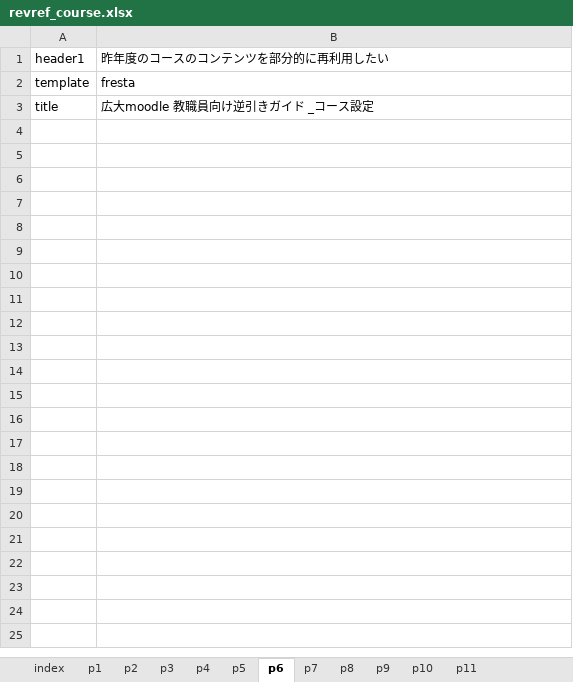
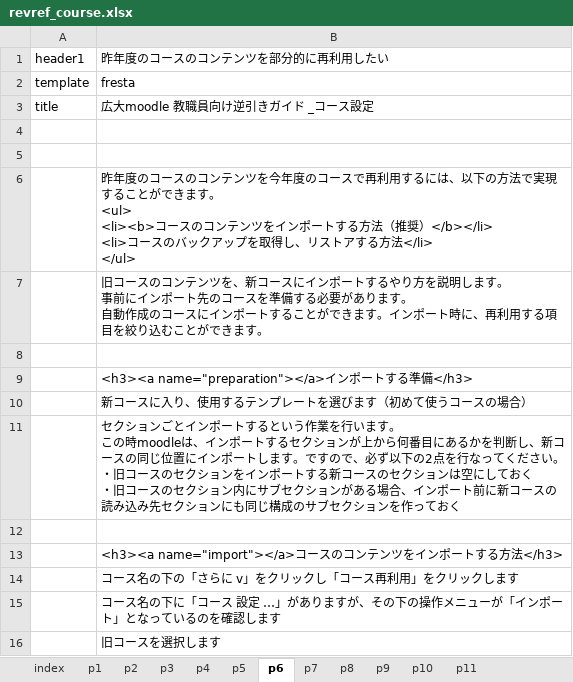
Before and after one commit to imc-lms-adm/support-vle-man, an Excel workbook: revref_course.xlsx, sheet p6, drawn as a sheet; only a part is shown; values as stored, in another font and other column widths than the file's, no borders; ↵ is a line break in a cell; the diff covers the shown part only; the diff names each change by its address in the sheet, - before the commit and + after, or states it on an @@ line.

Commit message:
Add files via upload

```diff
--- a/revref_course.xlsx (sheet p6)
+++ b/revref_course.xlsx (sheet p6)
+row 4: (empty)
+row 5: (empty)
+row 6:  | 昨年度のコースのコンテンツを今年度のコースで再利用するには、以下の方法で実現することができます。 ↵ <ul> ↵ <li><b>コースのコンテンツをインポートする方法（推奨）</b></li> ↵ <li>コースのバックアップを取得し、リストアする方法</li> ↵ </ul>
+row 7:  | 旧コースのコンテンツを、新コースにインポートするやり方を説明します。 ↵ 事前にインポート先のコースを準備する必要があります。 ↵ 自動作成のコースにインポートすることができます。インポート時に、再利用する項目を絞り込むことができます。
+row 8: (empty)
+row 9:  | <h3><a name="preparation"></a>インポートする準備</h3>
+row 10:  | 新コースに入り、使用するテンプレートを選びます（初めて使うコースの場合）
+row 11:  | セクションごとインポートするという作業を行います。 ↵ この時moodleは、インポートするセクションが上から何番目にあるかを判断し、新コースの同じ位置にインポートします。ですので、必ず以下の2点を行なってください。 ↵ ・旧コースのセクションをインポートする新コースのセクションは空にしておく ↵ ・旧コースのセクション内にサブセクションがある場合、インポート前に新コースの読み込み先セクションにも同じ構成のサブセクションを作っておく
+row 12: (empty)
+row 13:  | <h3><a name="import"></a>コースのコンテンツをインポートする方法</h3>
+row 14:  | コース名の下の「さらに v」をクリックし「コース再利用」をクリックします
+row 15:  | コース名の下に「コース 設定 …」がありますが、その下の操作メニューが「インポート」となっているのを確認します
+row 16:  | 旧コースを選択します
```
Also changed, not shown: 13 added rows elsewhere in this sheet, sheet p5, sheet p4, sheet p8.
